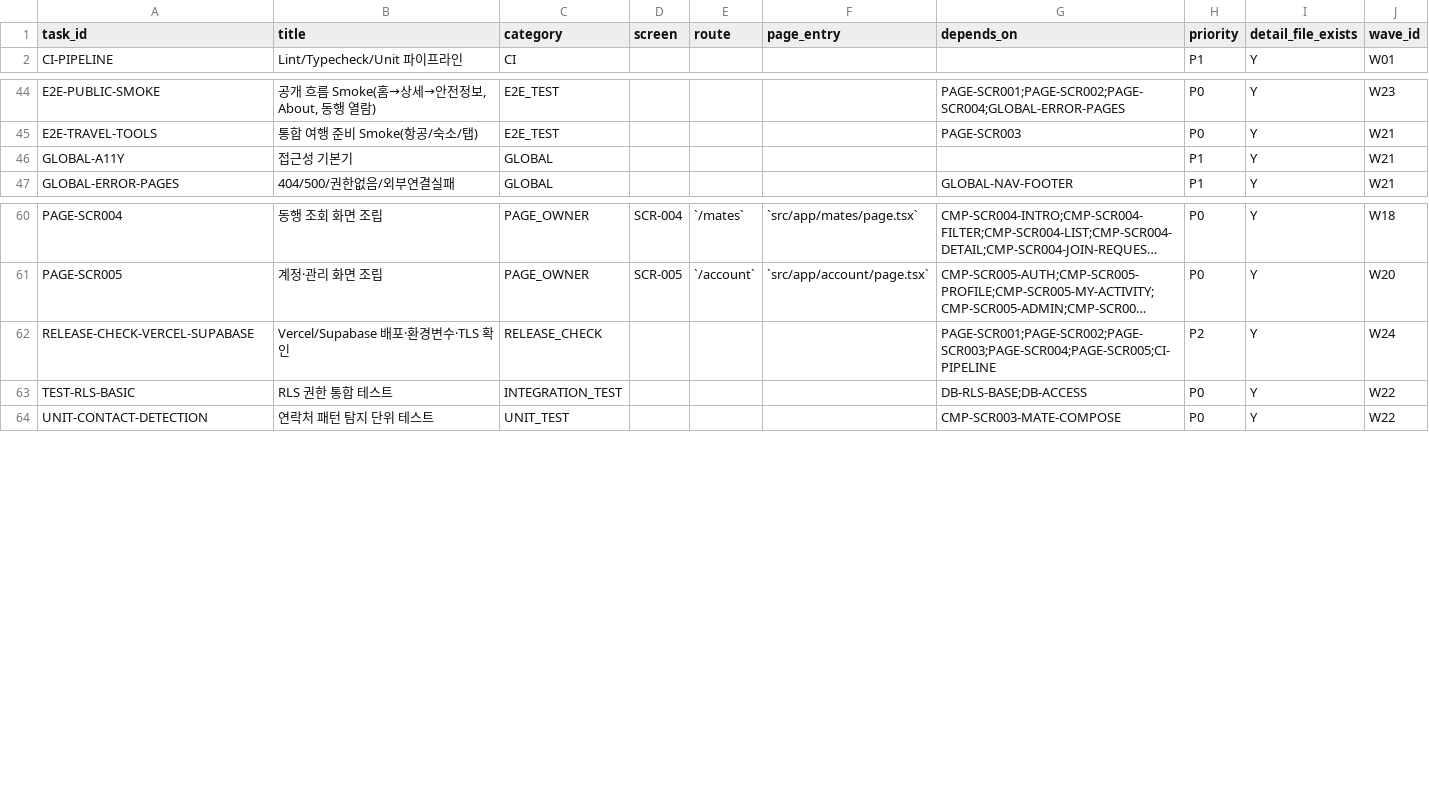
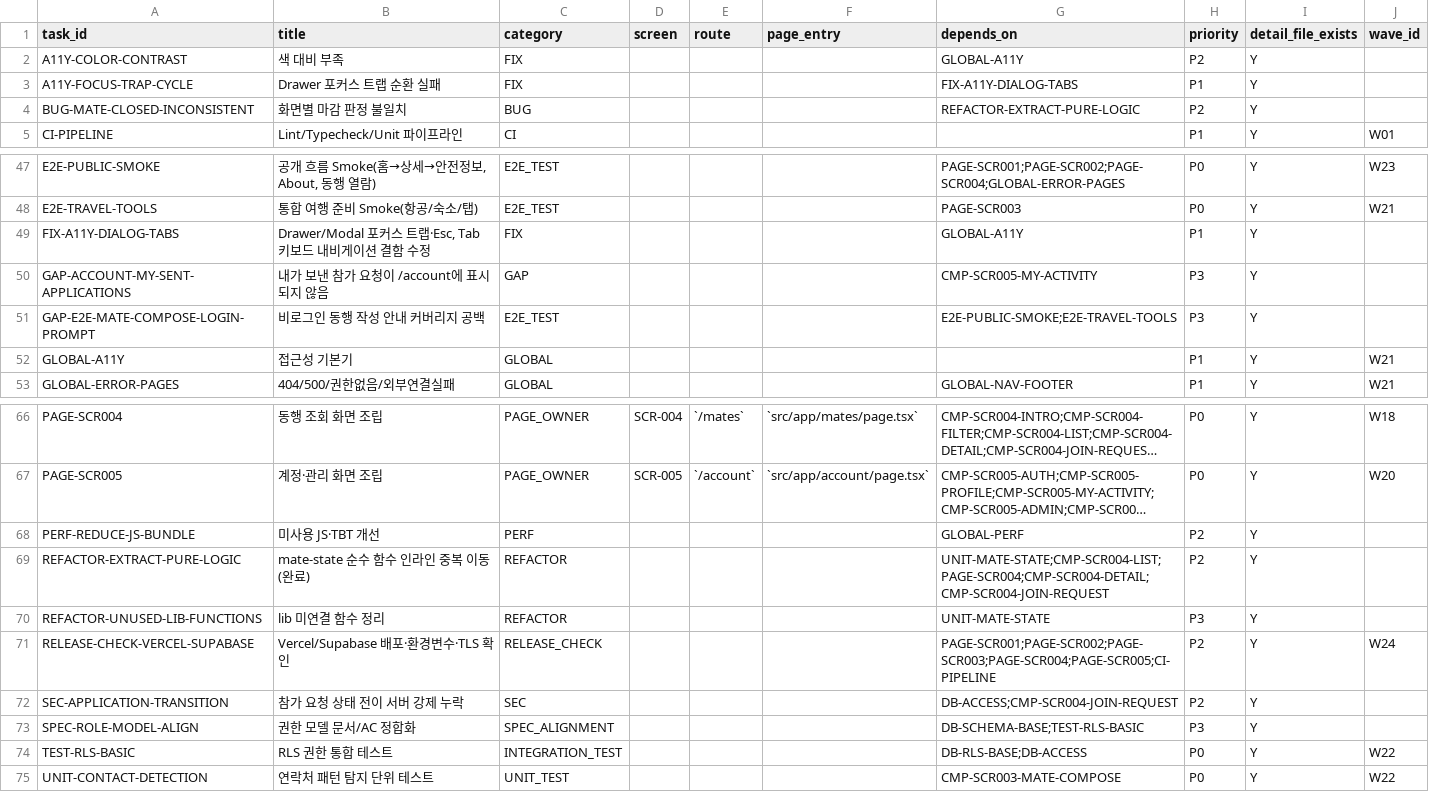
Before and after one commit to redhat819-web/free-traveler, a CSV file: TASKS/TASK_MANIFEST.csv, drawn as a sheet; only a part is shown, gaps mark what is left out; long unchanged cells end in …; the diff names each change by its address in the sheet, - before the commit and + after, or states it on an @@ line.

```diff
--- a/TASKS/TASK_MANIFEST.csv
+++ b/TASKS/TASK_MANIFEST.csv
+row 2: A11Y-COLOR-CONTRAST | 색 대비 부족 | FIX |  |  |  | GLOBAL-A11Y | P2 | Y
+row 3: A11Y-FOCUS-TRAP-CYCLE | Drawer 포커스 트랩 순환 실패 | FIX |  |  |  | FIX-A11Y-DIALOG-TABS | P1 | Y
+row 4: BUG-MATE-CLOSED-INCONSISTENT | 화면별 마감 판정 불일치 | BUG |  |  |  | REFACTOR-EXTRACT-PURE-LOGIC | P2 | Y
+row 49: FIX-A11Y-DIALOG-TABS | Drawer/Modal 포커스 트랩·Esc, Tab 키보드 내비게이션 결함 수정 | FIX |  |  |  | GLOBAL-A11Y | P1 | Y
+row 50: GAP-ACCOUNT-MY-SENT-APPLICATIONS | 내가 보낸 참가 요청이 /account에 표시되지 않음 | GAP |  |  |  | CMP-SCR005-MY-ACTIVITY | P3 | Y
+row 51: GAP-E2E-MATE-COMPOSE-LOGIN-PROMPT | 비로그인 동행 작성 안내 커버리지 공백 | E2E_TEST |  |  |  | E2E-PUBLIC-SMOKE;E2E-TRAVEL-TOOLS | P3 | Y
+row 68: PERF-REDUCE-JS-BUNDLE | 미사용 JS·TBT 개선 | PERF |  |  |  | GLOBAL-PERF | P2 | Y
+row 69: REFACTOR-EXTRACT-PURE-LOGIC | mate-state 순수 함수 인라인 중복 이동 (완료) | REFACTOR |  |  |  | UNIT-MATE-STATE;CMP-SCR004-LIST;PAGE-SCR004;CMP-SCR004-DETAIL;CMP-SCR004-JOIN-REQUEST | P2 | Y
+row 70: REFACTOR-UNUSED-LIB-FUNCTIONS | lib 미연결 함수 정리 | REFACTOR |  |  |  | UNIT-MATE-STATE | P3 | Y
+row 72: SEC-APPLICATION-TRANSITION | 참가 요청 상태 전이 서버 강제 누락 | SEC |  |  |  | DB-ACCESS;CMP-SCR004-JOIN-REQUEST | P2 | Y
+row 73: SPEC-ROLE-MODEL-ALIGN | 권한 모델 문서/AC 정합화 | SPEC_ALIGNMENT |  |  |  | DB-SCHEMA-BASE;TEST-RLS-BASIC | P3 | Y
```
Also changed, not shown: 1 other file.
